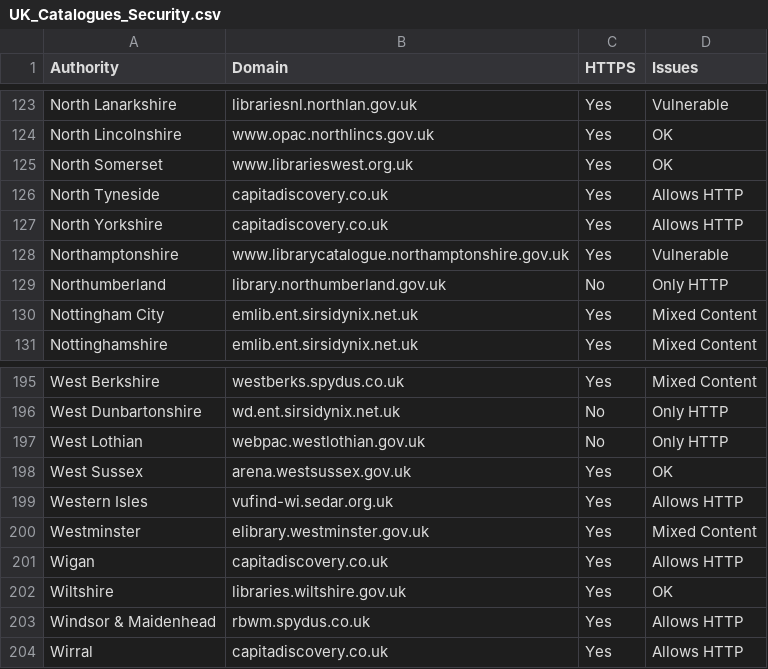
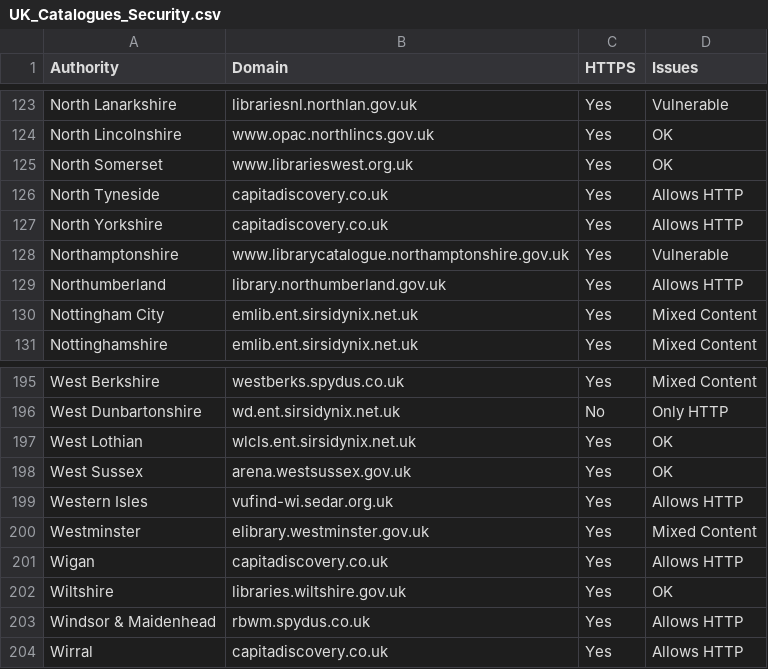
Before and after one commit to LibrariesHacked/librarieshacked-web, a CSV file: data/UK_Catalogues_Security.csv, drawn as a sheet; only a part is shown, gaps mark what is left out; the diff covers the shown part only.

```diff
--- a/data/UK_Catalogues_Security.csv
+++ b/data/UK_Catalogues_Security.csv
@@ -128,3 +128,3 @@ North Yorkshire,capitadiscovery.co.uk,Yes,Allows HTTP
 Northamptonshire,www.librarycatalogue.northamptonshire.gov.uk,Yes,Vulnerable
-Northumberland,library.northumberland.gov.uk,No,Only HTTP
+Northumberland,library.northumberland.gov.uk,Yes,Allows HTTP
 Nottingham City,emlib.ent.sirsidynix.net.uk,Yes,Mixed Content
@@ -196,3 +196,3 @@ West Berkshire,westberks.spydus.co.uk,Yes,Mixed Content
 West Dunbartonshire,wd.ent.sirsidynix.net.uk,No,Only HTTP
-West Lothian,webpac.westlothian.gov.uk,No,Only HTTP
+West Lothian,wlcls.ent.sirsidynix.net.uk,Yes,OK
 West Sussex,arena.westsussex.gov.uk,Yes,OK
```
Also changed, not shown: 17 edited cells elsewhere in this file.
